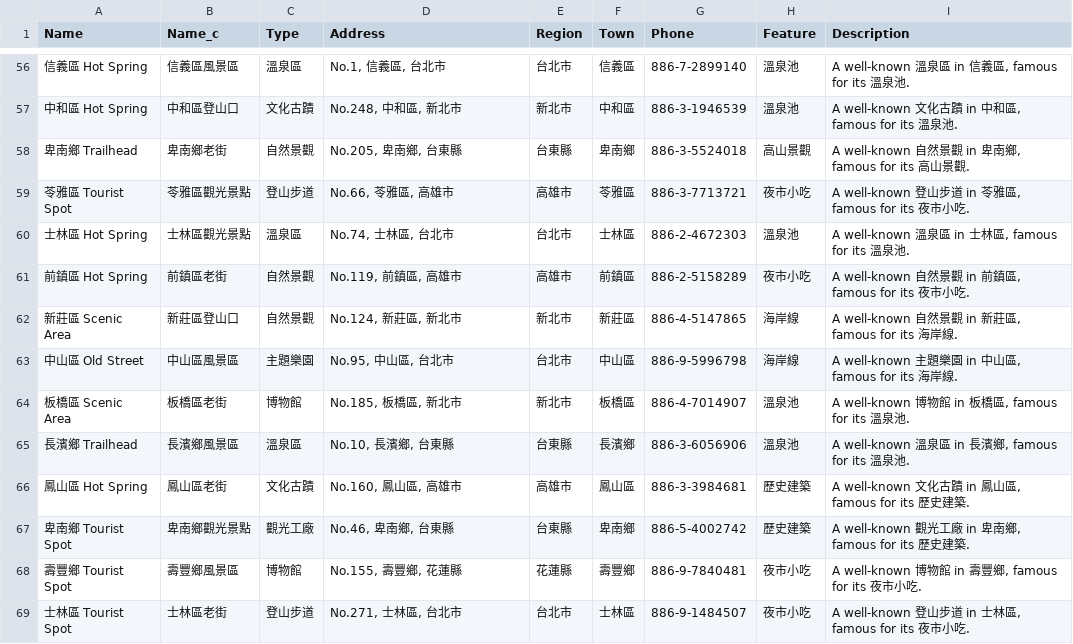
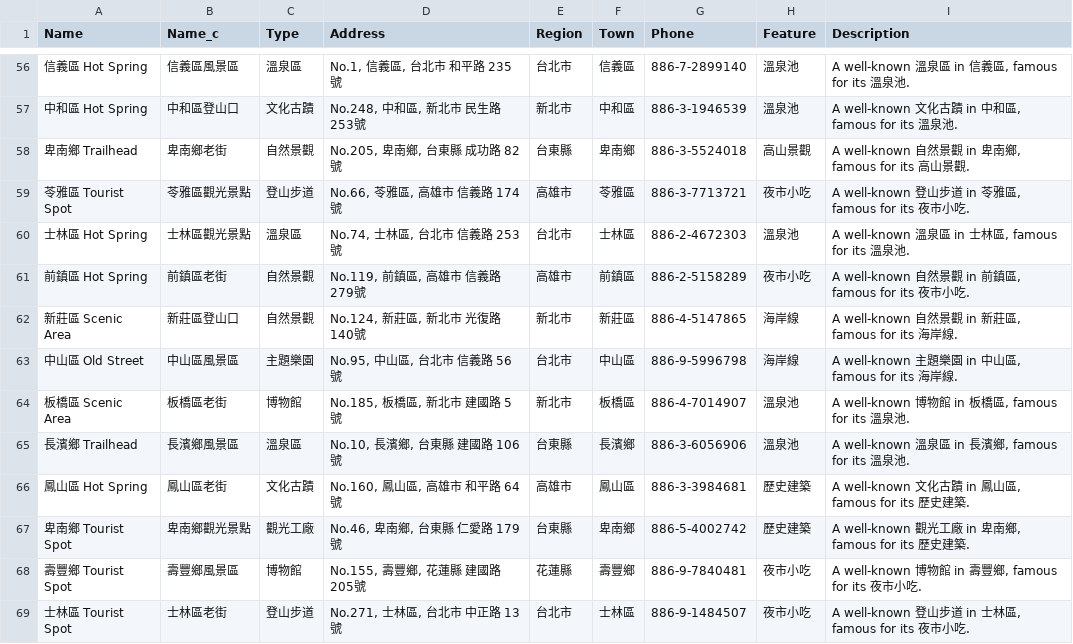
Before and after one commit to Daniel-Kuo-0829/2025-linebot, a CSV file: Taiwan_Attractions_5000.csv, drawn as a sheet; only a part is shown, gaps mark what is left out; the diff covers the shown part only.

```diff
--- a/Taiwan_Attractions_5000.csv
+++ b/Taiwan_Attractions_5000.csv
@@ -56,14 +56,14 @@ Name,Name_c,Type,Address,Region,Town,Phone,Feature,Description
-信義區 Hot Spring,信義區風景區,溫泉區,"No.1, 信義區, 台北市",台北市,信義區,886-7-2899140,溫泉池,"A well-known 溫泉區 in 信義區, famous for its 溫泉池."
-中和區 Hot Spring,中和區登山口,文化古蹟,"No.248, 中和區, 新北市",新北市,中和區,886-3-1946539,溫泉池,"A well-known 文化古蹟 in 中和區, famous for its 溫泉池."
-卑南鄉 Trailhead,卑南鄉老街,自然景觀,"No.205, 卑南鄉, 台東縣",台東縣,卑南鄉,886-3-5524018,高山景觀,"A well-known 自然景觀 in 卑南鄉, famous for its 高山景觀."
-苓雅區 Tourist Spot,苓雅區觀光景點,登山步道,"No.66, 苓雅區, 高雄市",高雄市,苓雅區,886-3-7713721,夜市小吃,"A well-known 登山步道 in 苓雅區, famous for its 夜市小吃."
-士林區 Hot Spring,士林區觀光景點,溫泉區,"No.74, 士林區, 台北市",台北市,士林區,886-2-4672303,溫泉池,"A well-known 溫泉區 in 士林區, famous for its 溫泉池."
-前鎮區 Hot Spring,前鎮區老街,自然景觀,"No.119, 前鎮區, 高雄市",高雄市,前鎮區,886-2-5158289,夜市小吃,"A well-known 自然景觀 in 前鎮區, famous for its 夜市小吃."
-新莊區 Scenic Area,新莊區登山口,自然景觀,"No.124, 新莊區, 新北市",新北市,新莊區,886-4-5147865,海岸線,"A well-known 自然景觀 in 新莊區, famous for its 海岸線."
-中山區 Old Street,中山區風景區,主題樂園,"No.95, 中山區, 台北市",台北市,中山區,886-9-5996798,海岸線,"A well-known 主題樂園 in 中山區, famous for its 海岸線."
-板橋區 Scenic Area,板橋區老街,博物館,"No.185, 板橋區, 新北市",新北市,板橋區,886-4-7014907,溫泉池,"A well-known 博物館 in 板橋區, famous for its 溫泉池."
-長濱鄉 Trailhead,長濱鄉風景區,溫泉區,"No.10, 長濱鄉, 台東縣",台東縣,長濱鄉,886-3-6056906,溫泉池,"A well-known 溫泉區 in 長濱鄉, famous for its 溫泉池."
-鳳山區 Hot Spring,鳳山區老街,文化古蹟,"No.160, 鳳山區, 高雄市",高雄市,鳳山區,886-3-3984681,歷史建築,"A well-known 文化古蹟 in 鳳山區, famous for its 歷史建築."
-卑南鄉 Tourist Spot,卑南鄉觀光景點,觀光工廠,"No.46, 卑南鄉, 台東縣",台東縣,卑南鄉,886-5-4002742,歷史建築,"A well-known 觀光工廠 in 卑南鄉, famous for its 歷史建築."
-壽豐鄉 Tourist Spot,壽豐鄉風景區,博物館,"No.155, 壽豐鄉, 花蓮縣",花蓮縣,壽豐鄉,886-9-7840481,夜市小吃,"A well-known 博物館 in 壽豐鄉, famous for its 夜市小吃."
-士林區 Tourist Spot,士林區老街,登山步道,"No.271, 士林區, 台北市",台北市,士林區,886-9-1484507,夜市小吃,"A well-known 登山步道 in 士林區, famous for its 夜市小吃."
+信義區 Hot Spring,信義區風景區,溫泉區,"No.1, 信義區, 台北市 和平路 235號",台北市,信義區,886-7-2899140,溫泉池,"A well-known 溫泉區 in 信義區, famous for its 溫泉池."
+中和區 Hot Spring,中和區登山口,文化古蹟,"No.248, 中和區, 新北市 民生路 253號",新北市,中和區,886-3-1946539,溫泉池,"A well-known 文化古蹟 in 中和區, famous for its 溫泉池."
+卑南鄉 Trailhead,卑南鄉老街,自然景觀,"No.205, 卑南鄉, 台東縣 成功路 82號",台東縣,卑南鄉,886-3-5524018,高山景觀,"A well-known 自然景觀 in 卑南鄉, famous for its 高山景觀."
+苓雅區 Tourist Spot,苓雅區觀光景點,登山步道,"No.66, 苓雅區, 高雄市 信義路 174號",高雄市,苓雅區,886-3-7713721,夜市小吃,"A well-known 登山步道 in 苓雅區, famous for its 夜市小吃."
+士林區 Hot Spring,士林區觀光景點,溫泉區,"No.74, 士林區, 台北市 信義路 253號",台北市,士林區,886-2-4672303,溫泉池,"A well-known 溫泉區 in 士林區, famous for its 溫泉池."
+前鎮區 Hot Spring,前鎮區老街,自然景觀,"No.119, 前鎮區, 高雄市 信義路 279號",高雄市,前鎮區,886-2-5158289,夜市小吃,"A well-known 自然景觀 in 前鎮區, famous for its 夜市小吃."
+新莊區 Scenic Area,新莊區登山口,自然景觀,"No.124, 新莊區, 新北市 光復路 140號",新北市,新莊區,886-4-5147865,海岸線,"A well-known 自然景觀 in 新莊區, famous for its 海岸線."
+中山區 Old Street,中山區風景區,主題樂園,"No.95, 中山區, 台北市 信義路 56號",台北市,中山區,886-9-5996798,海岸線,"A well-known 主題樂園 in 中山區, famous for its 海岸線."
+板橋區 Scenic Area,板橋區老街,博物館,"No.185, 板橋區, 新北市 建國路 5號",新北市,板橋區,886-4-7014907,溫泉池,"A well-known 博物館 in 板橋區, famous for its 溫泉池."
+長濱鄉 Trailhead,長濱鄉風景區,溫泉區,"No.10, 長濱鄉, 台東縣 建國路 106號",台東縣,長濱鄉,886-3-6056906,溫泉池,"A well-known 溫泉區 in 長濱鄉, famous for its 溫泉池."
+鳳山區 Hot Spring,鳳山區老街,文化古蹟,"No.160, 鳳山區, 高雄市 和平路 64號",高雄市,鳳山區,886-3-3984681,歷史建築,"A well-known 文化古蹟 in 鳳山區, famous for its 歷史建築."
+卑南鄉 Tourist Spot,卑南鄉觀光景點,觀光工廠,"No.46, 卑南鄉, 台東縣 仁愛路 179號",台東縣,卑南鄉,886-5-4002742,歷史建築,"A well-known 觀光工廠 in 卑南鄉, famous for its 歷史建築."
+壽豐鄉 Tourist Spot,壽豐鄉風景區,博物館,"No.155, 壽豐鄉, 花蓮縣 建國路 205號",花蓮縣,壽豐鄉,886-9-7840481,夜市小吃,"A well-known 博物館 in 壽豐鄉, famous for its 夜市小吃."
+士林區 Tourist Spot,士林區老街,登山步道,"No.271, 士林區, 台北市 中正路 13號",台北市,士林區,886-9-1484507,夜市小吃,"A well-known 登山步道 in 士林區, famous for its 夜市小吃."
```
Also changed, not shown: 176 edited cells elsewhere in this file, Taiwan_Food_5000.csv, 1 other file.
